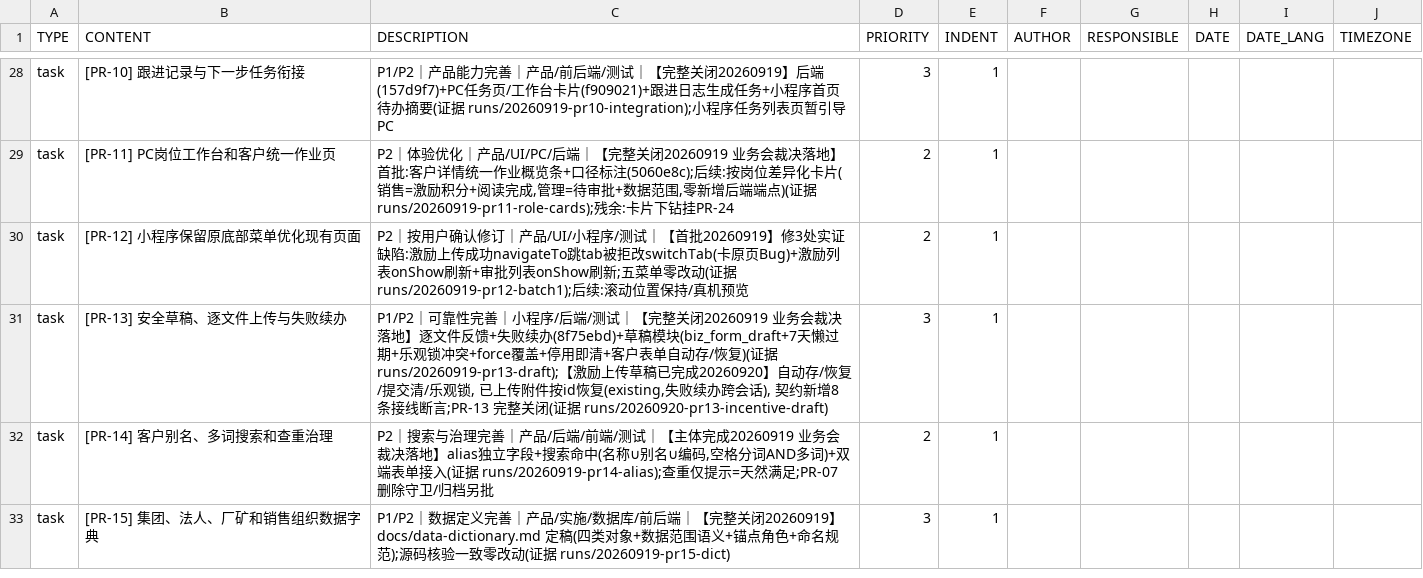
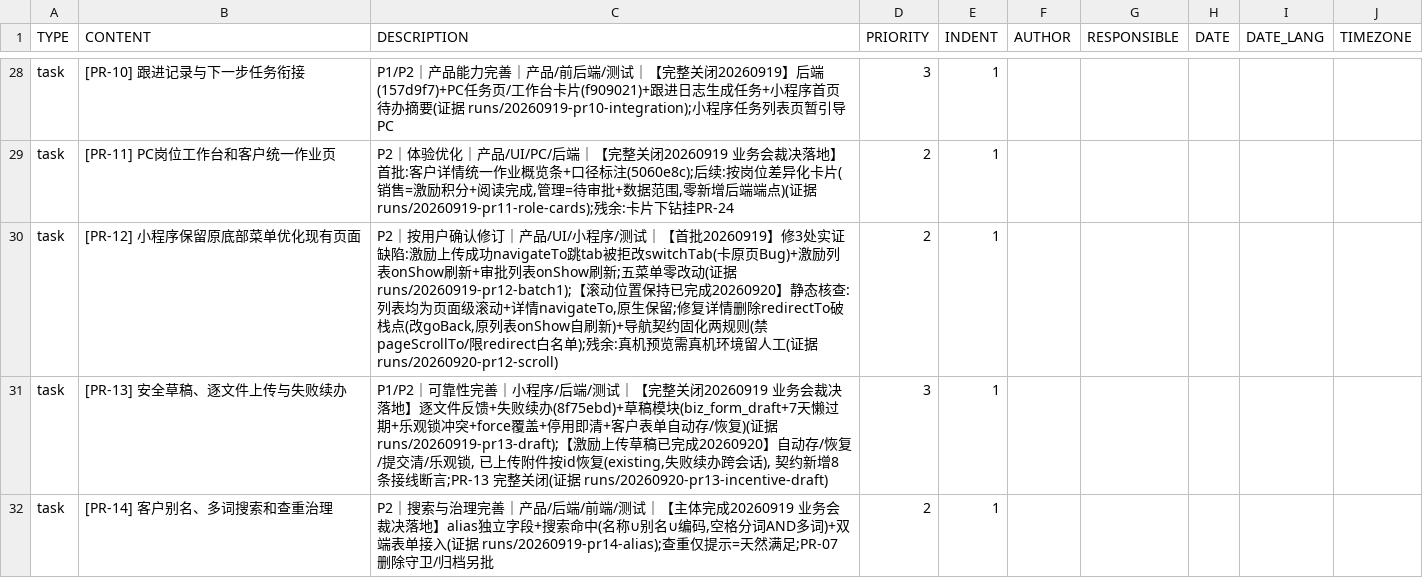
Before and after one commit to Eastdongjun/AigiCRM, a CSV file: 00-项目管理/AIGICRM-PR24-todoist.csv, drawn as a sheet; only a part is shown, gaps mark what is left out; the shorter side is filled out with more unchanged rows.

Commit message:
fix(miniprogram): PR-12 滚动位置保持 —— 修复删除破栈点 + 导航契约固化
静态核查: 列表均为页面级滚动+详情 navigateTo, 返回原生保留滚动; 主流程结构性已满足。
真实缺陷: 详情删除客户后 redirectTo 复制列表实例垫栈——返回手势回旧列表(已删客户
仍在)且滚动语义混乱; 改 goBack(与释放流一致), 原列表 onShow 自刷新

契约固化(check-mobile-navigation-contract):
- 全 pages 禁 wx.pageScrollTo(跳顶破坏返回滚动)
- redirectTo/reLaunch 仅限登录会话流与 file/cases 遗留别名壳;
  业务流回列表必须 navigateBack
本轮契约即拦下并修复该唯一违例

门禁: mp verify PASS; contracts 89/0; backend 全量绿; 前端 183/183+build;
sonar 2 触达文件 0 / 项目 OPEN 0

```diff
--- a/00-项目管理/AIGICRM-PR24-todoist.csv
+++ b/00-项目管理/AIGICRM-PR24-todoist.csv
@@ -29,3 +29,3 @@ task,[PR-10] 跟进记录与下一步任务衔接,"P1/P2｜产品能力完善｜
 task,[PR-11] PC岗位工作台和客户统一作业页,"P2｜体验优化｜产品/UI/PC/后端｜【完整关闭20260919 业务会裁决落地】首批:客户详情统一作业概览条+口径标注(5060e8c);后续:按岗位差异化卡片(销售=激励积分+阅读完成,管理=待审批+数据范围,零新增后端端点)(证据 runs/20260919-pr11-role-cards);残余:卡片下钻挂PR-24",2,1,,,,
-task,[PR-12] 小程序保留原底部菜单优化现有页面,"P2｜按用户确认修订｜产品/UI/小程序/测试｜【首批20260919】修3处实证缺陷:激励上传成功navigateTo跳tab被拒改switchTab(卡原页Bug)+激励列表onShow刷新+审批列表onShow刷新;五菜单零改动(证据 runs/20260919-pr12-batch1);后续:滚动位置保持/真机预览",2,1,,,,
+task,[PR-12] 小程序保留原底部菜单优化现有页面,"P2｜按用户确认修订｜产品/UI/小程序/测试｜【首批20260919】修3处实证缺陷:激励上传成功navigateTo跳tab被拒改switchTab(卡原页Bug)+激励列表onShow刷新+审批列表onShow刷新;五菜单零改动(证据 runs/20260919-pr12-batch1);【滚动位置保持已完成20260920】静态核查:列表均为页面级滚动+详情navigateTo,原生保留;修复详情删除redirectTo破栈点(改goBack,原列表onShow自刷新)+导航契约固化两规则(禁pageScrollTo/限redirect白名单);残余:真机预览需真机环境留人工(证据 runs/20260920-pr12-scroll)",2,1,,,,
 task,[PR-13] 安全草稿、逐文件上传与失败续办,"P1/P2｜可靠性完善｜小程序/后端/测试｜【完整关闭20260919 业务会裁决落地】逐文件反馈+失败续办(8f75ebd)+草稿模块(biz_form_draft+7天懒过期+乐观锁冲突+force覆盖+停用即清+客户表单自动存/恢复)(证据 runs/20260919-pr13-draft);【激励上传草稿已完成20260920】自动存/恢复/提交清/乐观锁, 已上传附件按id恢复(existing,失败续办跨会话), 契约新增8条接线断言;PR-13 完整关闭(证据 runs/20260920-pr13-incentive-draft)",3,1,,,,
```
Also changed, not shown: 2 other files.
